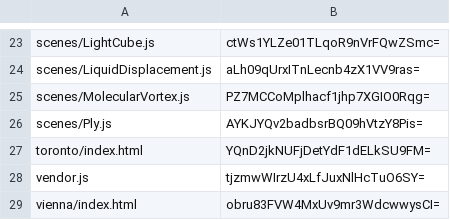
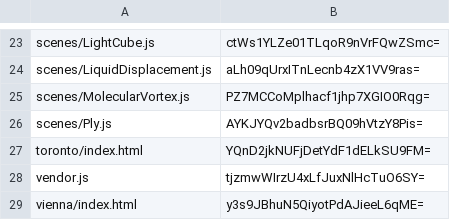
Before and after one commit to artificialmuseum/staging, a CSV file: docs/etags.csv, drawn as a sheet; only a part is shown, gaps mark what is left out.

```diff
--- a/docs/etags.csv
+++ b/docs/etags.csv
@@ -28,2 +28,2 @@ toronto/index.html,YQnD2jkNUFjDetYdF1dELkSU9FM=
 vendor.js,tjzmwWIrzU4xLfJuxNlHcTuO6SY=
-vienna/index.html,obru83FVW4MxUv9mr3WdcwwysCI=
+vienna/index.html,y3s9JBhuN5QiyotPdAJieeL6qME=
```
Also changed, not shown: 2 other files.
